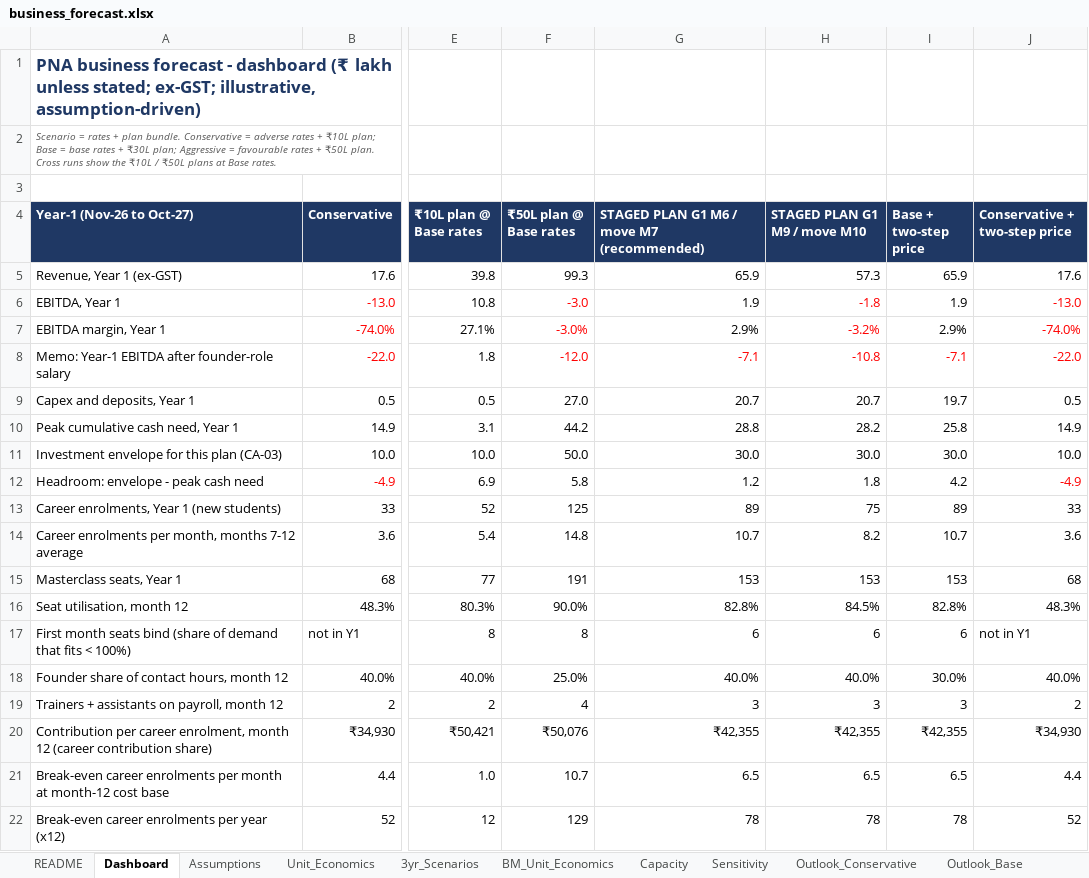
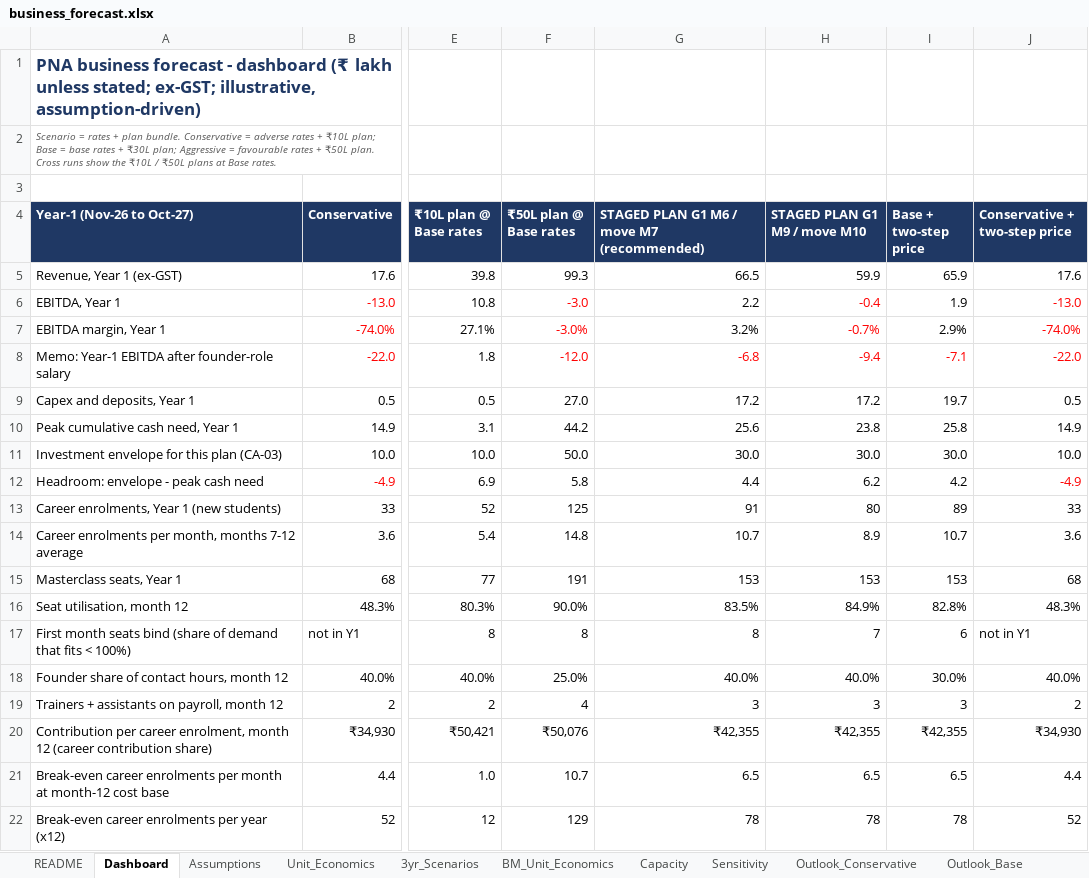
Before and after one commit to ravishchaaubey/apna-demo, an Excel workbook: priyanka_nanda_academy/economics/business_forecast.xlsx, sheet Dashboard, drawn as a sheet; only a part is shown, gaps mark what is left out; values as stored, in another font and other column widths than the file's, no borders; the diff covers the shown part only; the diff names each change by its address in the sheet, - before the commit and + after, or states it on an @@ line.

```diff
--- a/priyanka_nanda_academy/economics/business_forecast.xlsx (sheet Dashboard)
+++ b/priyanka_nanda_academy/economics/business_forecast.xlsx (sheet Dashboard)
-G5: 65.9
+G5: 66.5
-H5 (STAGED PLAN G1 M9 / move M10): 57.3
+H5 (STAGED PLAN G1 M9 / move M10): 59.9
-G6: 1.9
+G6: 2.2
-H6 (STAGED PLAN G1 M9 / move M10): -1.8
+H6 (STAGED PLAN G1 M9 / move M10): -0.4
-G7: 2.9%
+G7: 3.2%
-H7 (STAGED PLAN G1 M9 / move M10): -3.2%
+H7 (STAGED PLAN G1 M9 / move M10): -0.7%
-G8: -7.1
+G8: -6.8
-H8 (STAGED PLAN G1 M9 / move M10): -10.8
+H8 (STAGED PLAN G1 M9 / move M10): -9.4
-G9: 20.7
+G9: 17.2
-H9 (STAGED PLAN G1 M9 / move M10): 20.7
+H9 (STAGED PLAN G1 M9 / move M10): 17.2
-G10: 28.8
+G10: 25.6
-H10 (STAGED PLAN G1 M9 / move M10): 28.2
+H10 (STAGED PLAN G1 M9 / move M10): 23.8
-G12: 1.2
+G12: 4.4
-H12 (STAGED PLAN G1 M9 / move M10): 1.8
+H12 (STAGED PLAN G1 M9 / move M10): 6.2
-G13: 89
+G13: 91
-H13 (STAGED PLAN G1 M9 / move M10): 75
+H13 (STAGED PLAN G1 M9 / move M10): 80
-H14 (STAGED PLAN G1 M9 / move M10): 8.2
+H14 (STAGED PLAN G1 M9 / move M10): 8.9
-G16: 82.8%
+G16: 83.5%
-H16 (STAGED PLAN G1 M9 / move M10): 84.5%
+H16 (STAGED PLAN G1 M9 / move M10): 84.9%
-G17: 6
+G17: 8
-H17 (STAGED PLAN G1 M9 / move M10): 6
+H17 (STAGED PLAN G1 M9 / move M10): 7
```
Also changed, not shown: 37 edited cells elsewhere in this sheet, sheet Staged_G1M6, sheet Staged_G1M9, sheet 3yr_Scenarios, sheet Assumptions, sheet Flex_gst_ontop, sheet Flex_conv_lo, 22 more sheets, formulas that keep their value, priyanka_nanda_academy/economics/funnel_economics.xlsx, priyanka_nanda_academy/economics/market_sizing_model.xlsx, 7 other files.
